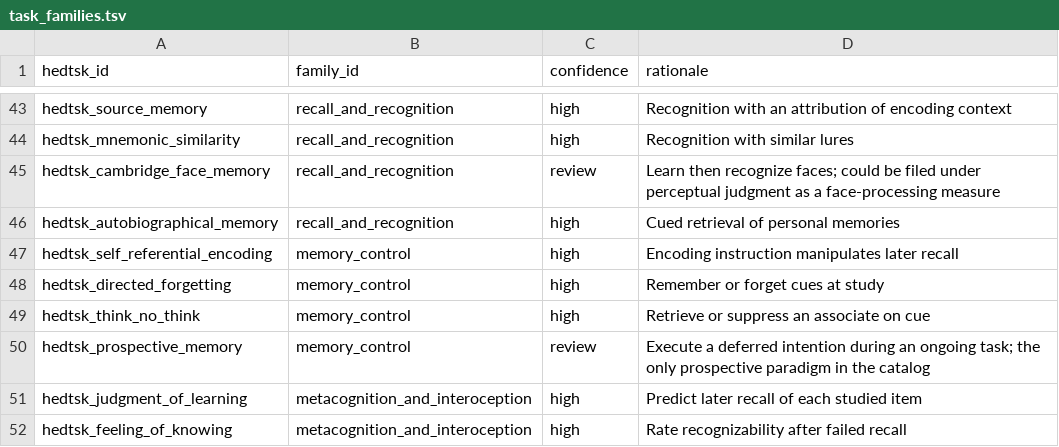
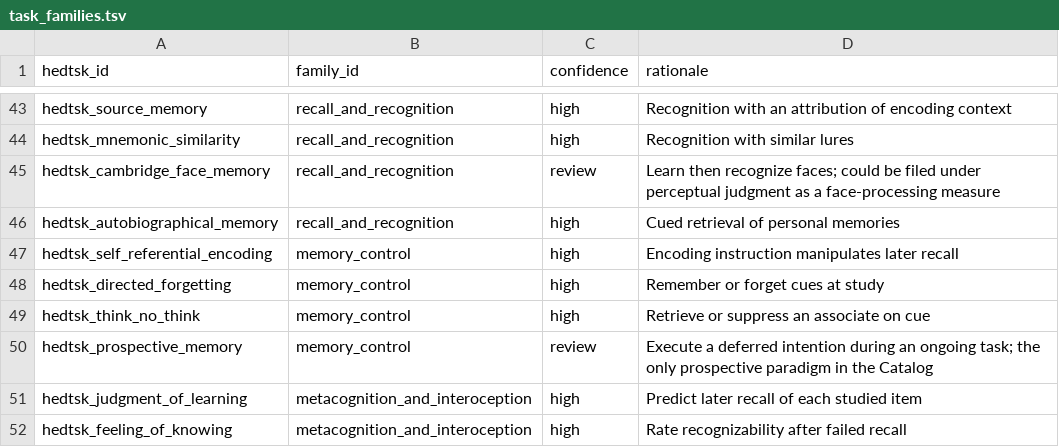
Before and after one commit to VisLab/hed-task, a TSV file: data/task_families.tsv, drawn as a sheet; only a part is shown, gaps mark what is left out.

```diff
--- a/data/task_families.tsv
+++ b/data/task_families.tsv
@@ -49,3 +49,3 @@ hedtsk_directed_forgetting	memory_control	high	Remember or forget cues at study
 hedtsk_think_no_think	memory_control	high	Retrieve or suppress an associate on cue
-hedtsk_prospective_memory	memory_control	review	Execute a deferred intention during an ongoing task; the only prospective paradigm in the catalog
+hedtsk_prospective_memory	memory_control	review	Execute a deferred intention during an ongoing task; the only prospective paradigm in the Catalog
 hedtsk_judgment_of_learning	metacognition_and_interoception	high	Predict later recall of each studied item
```
Also changed, not shown: 54 other files.
